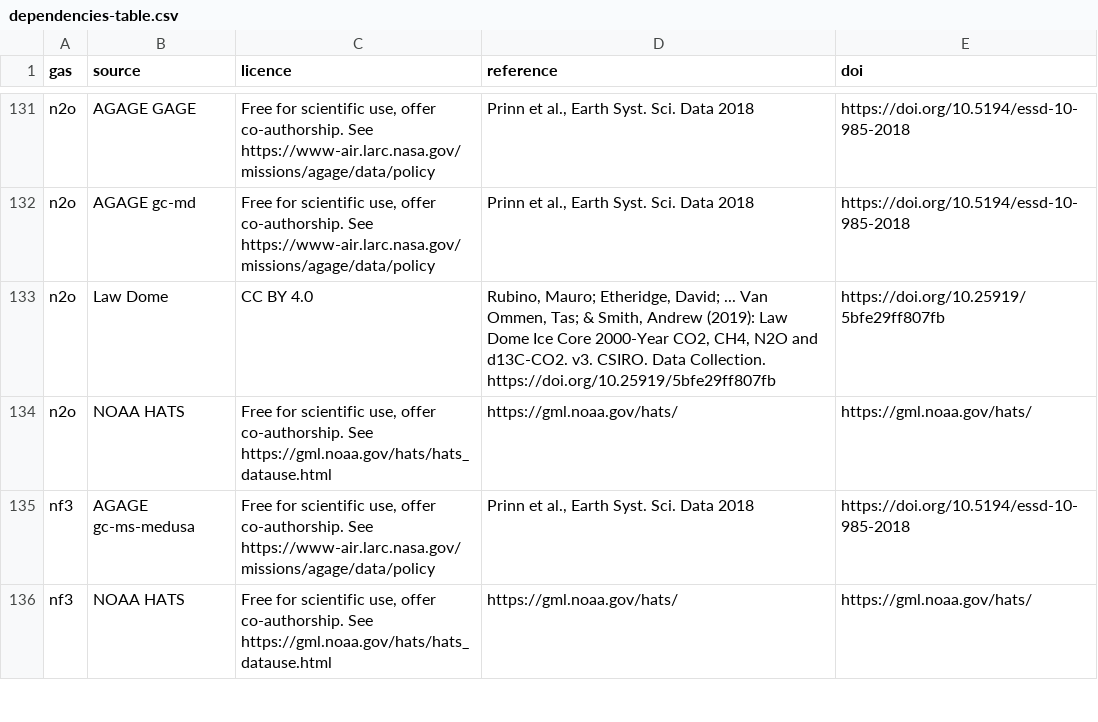
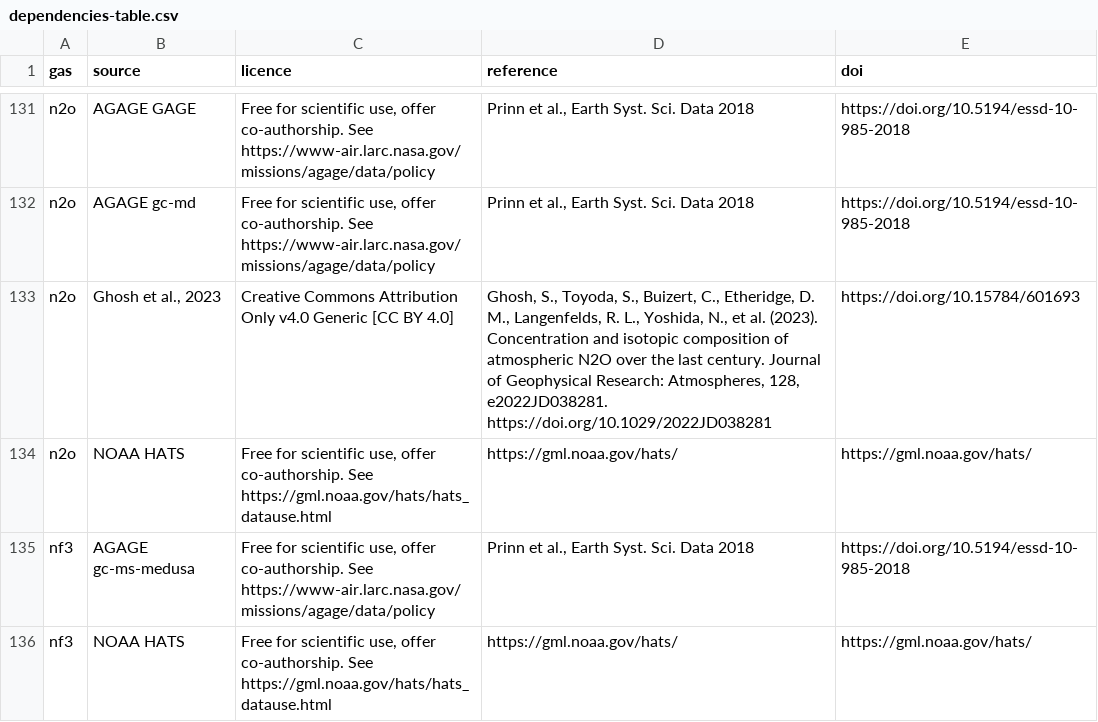
Before and after one commit to climate-resource/CMIP-GHG-Concentration-Generation, a CSV file: dependencies-table.csv, drawn as a sheet; only a part is shown, gaps mark what is left out.

```diff
--- a/dependencies-table.csv
+++ b/dependencies-table.csv
@@ -132,3 +132,3 @@ n2o,AGAGE GAGE,"Free for scientific use, offer co-authorship. See https://www-ai
 n2o,AGAGE gc-md,"Free for scientific use, offer co-authorship. See https://www-air.larc.nasa.gov/missions/agage/data/policy","Prinn et al., Earth Syst. Sci. Data 2018",https://doi.org/10.5194/essd-10-985-2018
-n2o,Law Dome,CC BY 4.0,"Rubino, Mauro; Etheridge, David; ... Van Ommen, Tas; & Smith, Andrew (2019): Law Dome Ice Core 2000-Year CO2, CH4, N2O and d13C-CO2. v3. CSIRO. Data Collection. https://doi.org/10.25919/5bfe29ff807fb",https://doi.org/10.25919/5bfe29ff807fb
+n2o,"Ghosh et al., 2023",Creative Commons Attribution Only v4.0 Generic [CC BY 4.0],"Ghosh, S., Toyoda, S., Buizert, C., Etheridge, D. M., Langenfelds, R. L., Yoshida, N., et al. (2023). Concentration and isotopic composition of atmospheric N2O over the last century. Journal of Geophysical Research: Atmospheres, 128, e2022JD038281. https://doi.org/10.1029/2022JD038281",https://doi.org/10.15784/601693
 n2o,NOAA HATS,"Free for scientific use, offer co-authorship. See https://gml.noaa.gov/hats/hats_datause.html",https://gml.noaa.gov/hats/,https://gml.noaa.gov/hats/
```
Also changed, not shown: 8 other files.
